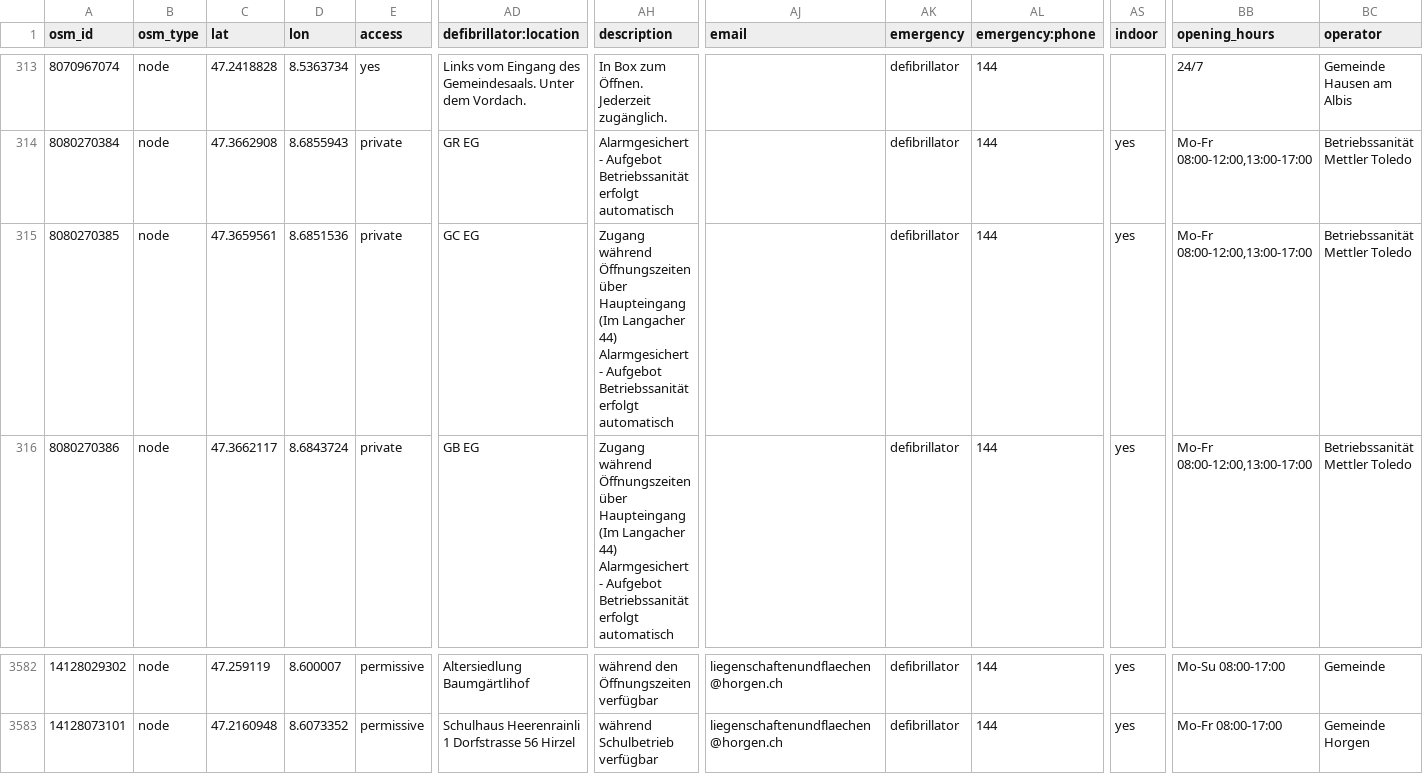
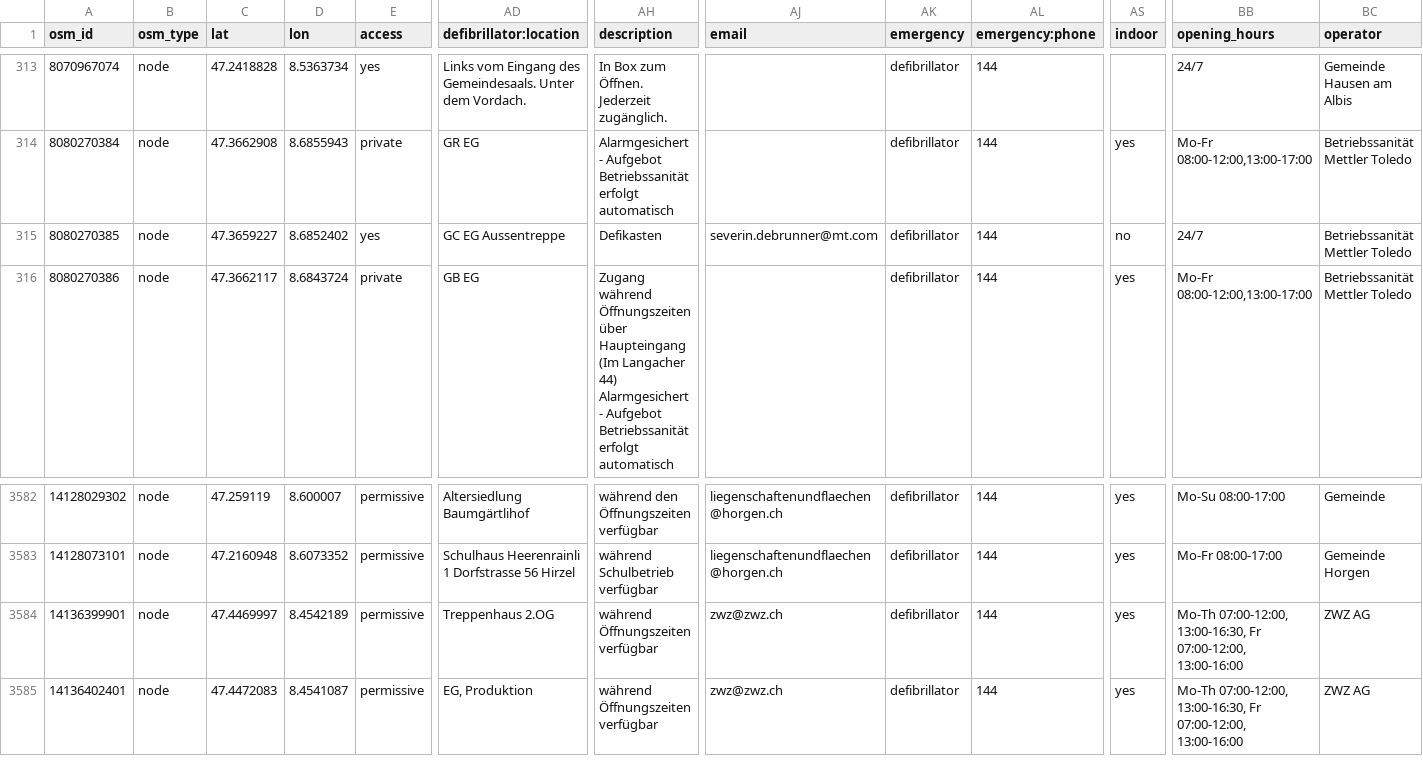
Before and after one commit to defikarte/defi_data, a CSV file: data/csv/defis_kt_zh.csv, drawn as a sheet; only a part is shown, gaps mark what is left out; rows hold the shown columns only; the diff names each change by its address in the sheet, - before the commit and + after, or states it on an @@ line.

```diff
--- a/data/csv/defis_kt_zh.csv
+++ b/data/csv/defis_kt_zh.csv
-C315 (lat): 47.3659561
+C315 (lat): 47.3659227
-D315 (lon): 8.6851536
+D315 (lon): 8.6852402
-E315 (access): private
+E315 (access): yes
-AD315 (defibrillator:location): GC EG
+AD315 (defibrillator:location): GC EG Aussentreppe
-AH315 (description): Zugang während Öffnungszeiten über Haupteingang (Im Langacher 44) Alarmgesichert - Aufgebot Betriebssanität erfolgt automatisch
+AH315 (description): Defikasten
-AJ315 (email): (empty)
+AJ315 (email): severin.debrunner@mt.com
-AS315 (indoor): yes
+AS315 (indoor): no
-BB315 (opening_hours): Mo-Fr 08:00-12:00,13:00-17:00
+BB315 (opening_hours): 24/7
+row 3584: 14136399901 | node | 47.4469997 | 8.4542189 | permissive | Treppenhaus 2.OG | während Öffnungszeiten verfügbar | zwz@zwz.ch | defibrillator | 144 | yes | Mo-Th 07:00-12:00, 13:00-16:30, Fr 07:00-12:00, 13:00-16:00 | ZWZ AG
+row 3585: 14136402401 | node | 47.4472083 | 8.4541087 | permissive | EG, Produktion | während Öffnungszeiten verfügbar | zwz@zwz.ch | defibrillator | 144 | yes | Mo-Th 07:00-12:00, 13:00-16:30, Fr 07:00-12:00, 13:00-16:00 | ZWZ AG
```
Also changed, not shown: data/csv/defis_dispo_basel.csv, data/csv/defis_dispo_luks.csv, 12 other files.
